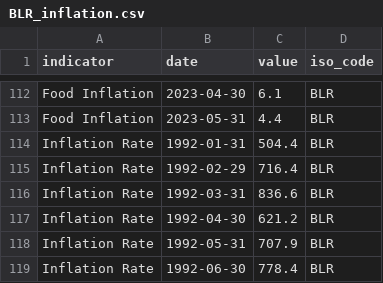
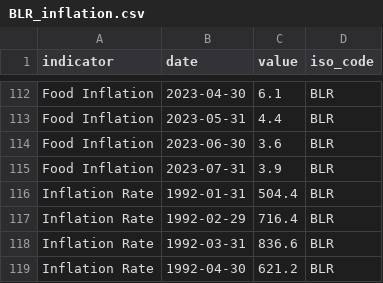
Before and after one commit to ONEcampaign/interest_rates, a CSV file: raw_data/wfp_raw/BLR_inflation.csv, drawn as a sheet; only a part is shown, gaps mark what is left out; the shorter side is filled out with more unchanged rows; the diff names each change by its address in the sheet, - before the commit and + after, or states it on an @@ line.

```diff
--- a/raw_data/wfp_raw/BLR_inflation.csv
+++ b/raw_data/wfp_raw/BLR_inflation.csv
+row 114: Food Inflation | 2023-06-30 | 3.6 | BLR
+row 115: Food Inflation | 2023-07-31 | 3.9 | BLR
```
Also changed, not shown: raw_data/wfp_raw/BRA_inflation.csv, raw_data/wfp_raw/DOM_inflation.csv, 57 other files.
